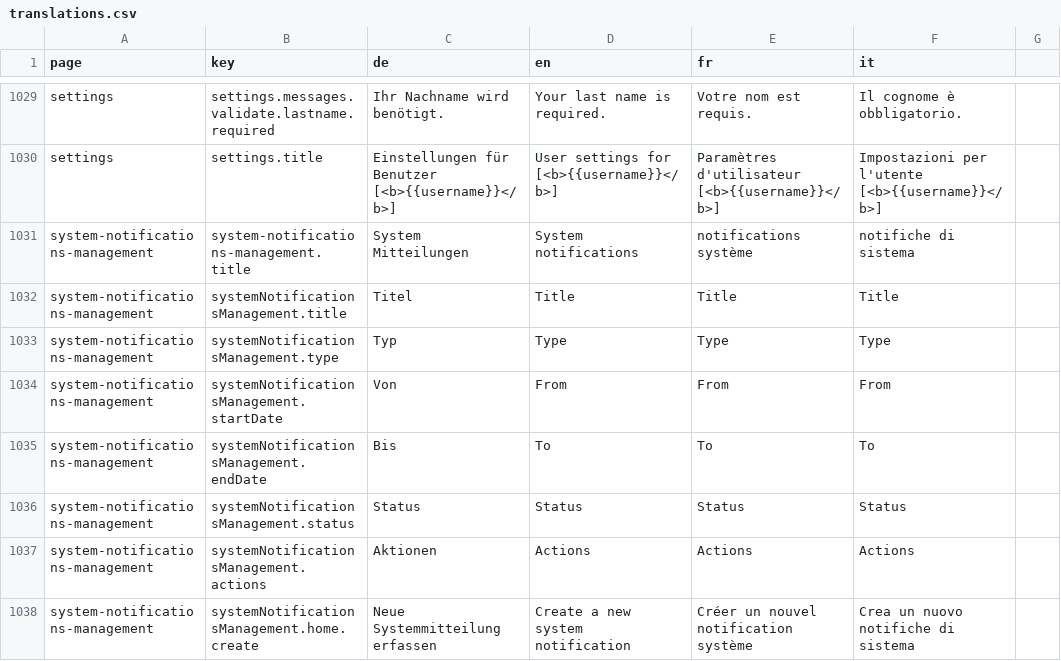
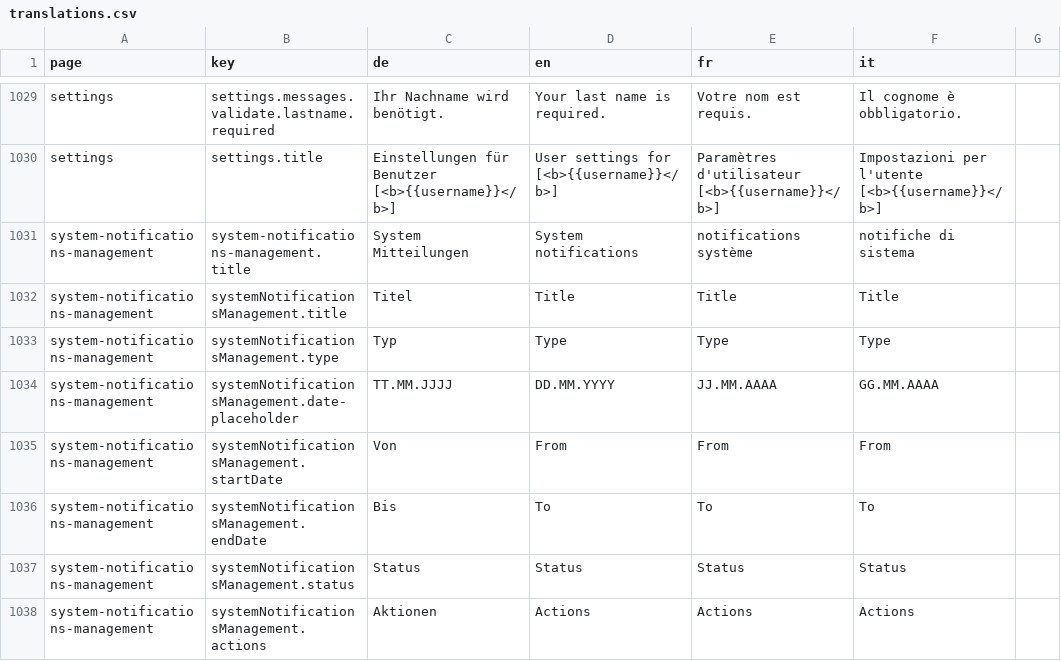
Before and after one commit to Eisfresser/jobroom2, a CSV file: src/main/webapp/i18n/translations.csv, drawn as a sheet; only a part is shown, gaps mark what is left out; the shorter side is filled out with more unchanged rows; the diff names each change by its address in the sheet, - before the commit and + after, or states it on an @@ line.

Commit message:
Bugfix/jr2 968 system message

```diff
--- a/src/main/webapp/i18n/translations.csv
+++ b/src/main/webapp/i18n/translations.csv
+row 1034: system-notifications-management | systemNotificationsManagement.date-placeholder | TT.MM.JJJJ | DD.MM.YYYY | JJ.MM.AAAA | GG.MM.AAAA
```
Also changed, not shown: 21 other files.
